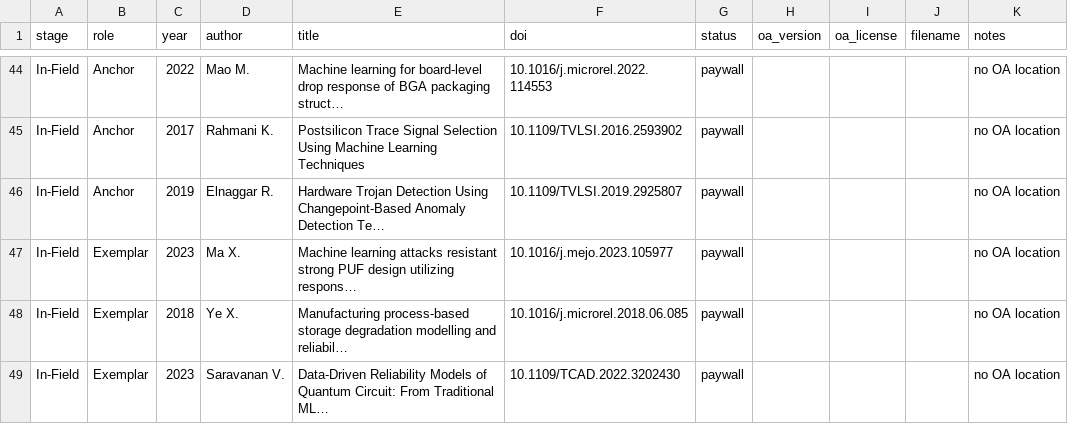
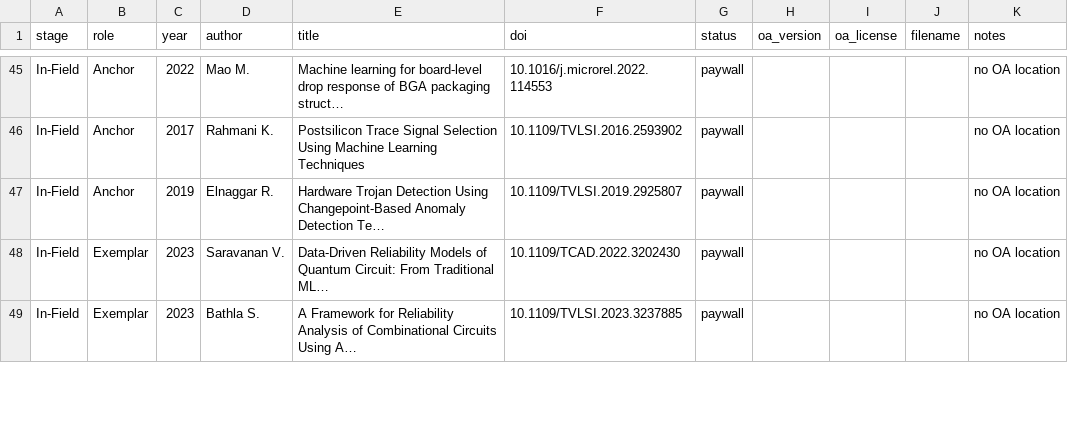
Before and after one commit to ignaciosim/AI4Chips_SLR_data, a CSV file: scopus_out10/papers_download_log.csv, drawn as a sheet; only a part is shown, gaps mark what is left out; the diff covers the shown part only.

```diff
--- a/scopus_out10/papers_download_log.csv
+++ b/scopus_out10/papers_download_log.csv
@@ -46,4 +47,3 @@ In-Field,Anchor,2017,Rahmani K.,Postsilicon Trace Signal Selection Using Machine
 In-Field,Anchor,2019,Elnaggar R.,Hardware Trojan Detection Using Changepoint-Based Anomaly Detection Te…,10.1109/TVLSI.2019.2925807,paywall,,,,no OA location
-In-Field,Exemplar,2023,Ma X.,Machine learning attacks resistant strong PUF design utilizing respons…,10.1016/j.mejo.2023.105977,paywall,,,,no OA location
-In-Field,Exemplar,2018,Ye X.,Manufacturing process-based storage degradation modelling and reliabil…,10.1016/j.microrel.2018.06.085,paywall,,,,no OA location
 In-Field,Exemplar,2023,Saravanan V.,Data-Driven Reliability Models of Quantum Circuit: From Traditional ML…,10.1109/TCAD.2022.3202430,paywall,,,,no OA location
+In-Field,Exemplar,2023,Bathla S.,A Framework for Reliability Analysis of Combinational Circuits Using A…,10.1109/TVLSI.2023.3237885,paywall,,,,no OA location
```
Also changed, not shown: 2 added rows and 6 edited cells elsewhere in this file, 4 other files.
